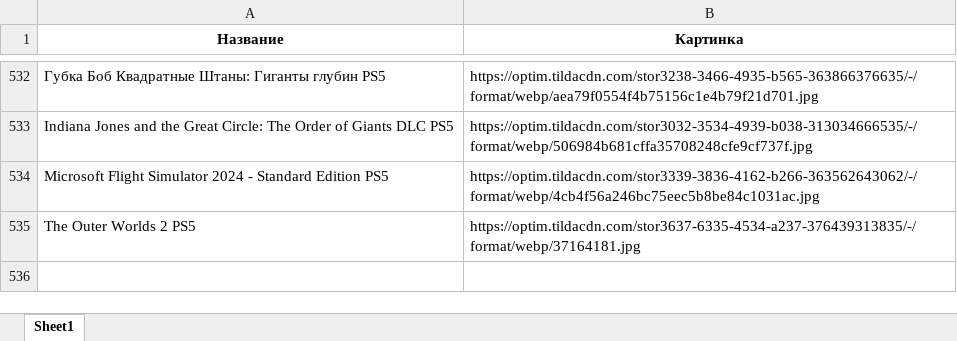
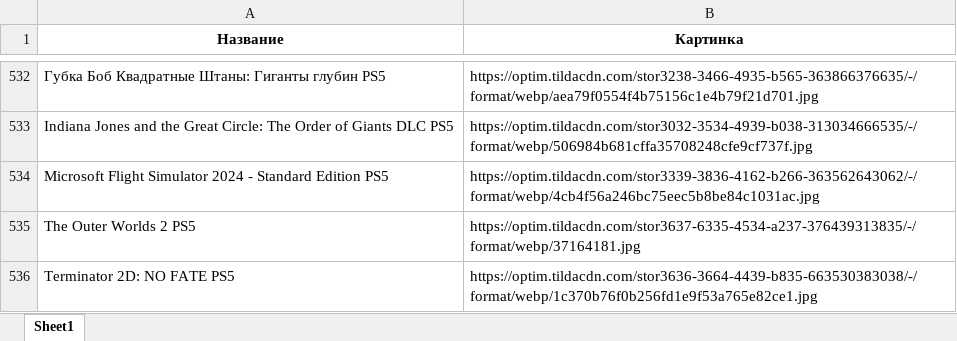
Before and after one commit to chekoli911/training-timer, an Excel workbook: Названия_и_первая_картинка.xlsx, sheet Sheet1, drawn as a sheet; only a part is shown, gaps mark what is left out; values as stored, in another font and other column widths than the file's, no borders; the diff names each change by its address in the sheet, - before the commit and + after, or states it on an @@ line.

Commit message:
Add files via upload

```diff
--- a/Названия_и_первая_картинка.xlsx (sheet Sheet1)
+++ b/Названия_и_первая_картинка.xlsx (sheet Sheet1)
+row 536: Terminator 2D: NO FATE PS5 | https://optim.tildacdn.com/stor3636-3664-4439-b835-663530383038/-/format/webp/1c370b76f0b256fd1e9f53a765e82ce1.jpg
```
